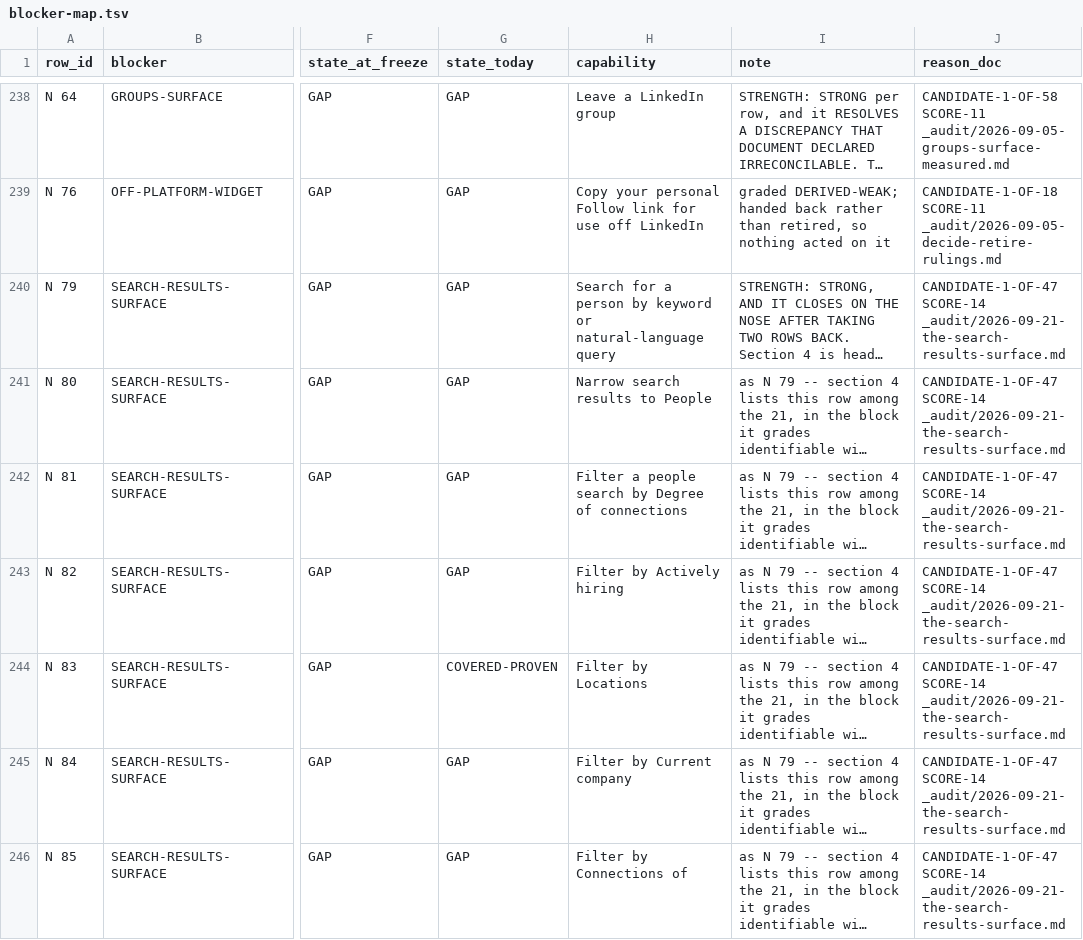
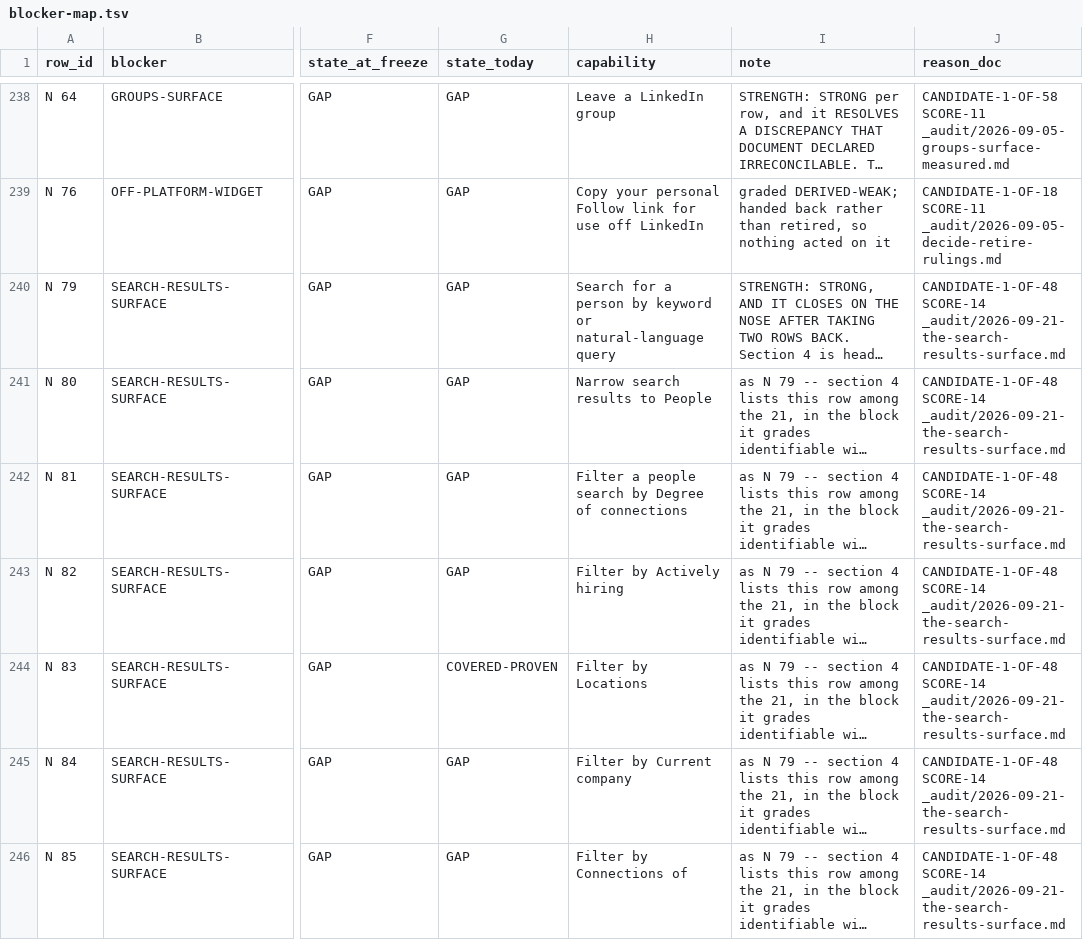
Before and after one commit to Sundeepg98/linkedin-mcp, a TSV file: _audit/_census/blocker-map.tsv, drawn as a sheet; only a part is shown, gaps mark what is left out; long unchanged cells end in …; the diff covers the shown part only; the diff names each change by its address in the sheet, - before the commit and + after, or states it on an @@ line.

Commit message:
lane R: class M C52 as visible-to-others; record gate run 2
- M C52 (feed preferences, follow / unfollow sources): self-only -> a toggle
  that changes what other members see or can do, because a follow or refollow
  of a source reaches that member or Page; settings split now read 7 /
  self-only 25 / visible-to-others 37
- returns audit section 9: gate run 2 on e53bfac refused on the same nine
  expected pin and coverage tests and nothing else, 2162 passed
- blocker-map.tsv regenerated (reason_doc candidate counts moved by one as
  the corpus grew); a second sweep changed nothing

```diff
--- a/_audit/_census/blocker-map.tsv
+++ b/_audit/_census/blocker-map.tsv
-J240:J246 (reason_doc): CANDIDATE-1-OF-47 SCORE-14 _audit/2026-09-21-the-search-results-surface.md
+J240:J246 (reason_doc): CANDIDATE-1-OF-48 SCORE-14 _audit/2026-09-21-the-search-results-surface.md
```
Also changed, not shown: 29 edited cells elsewhere in this file, 2 other files.
